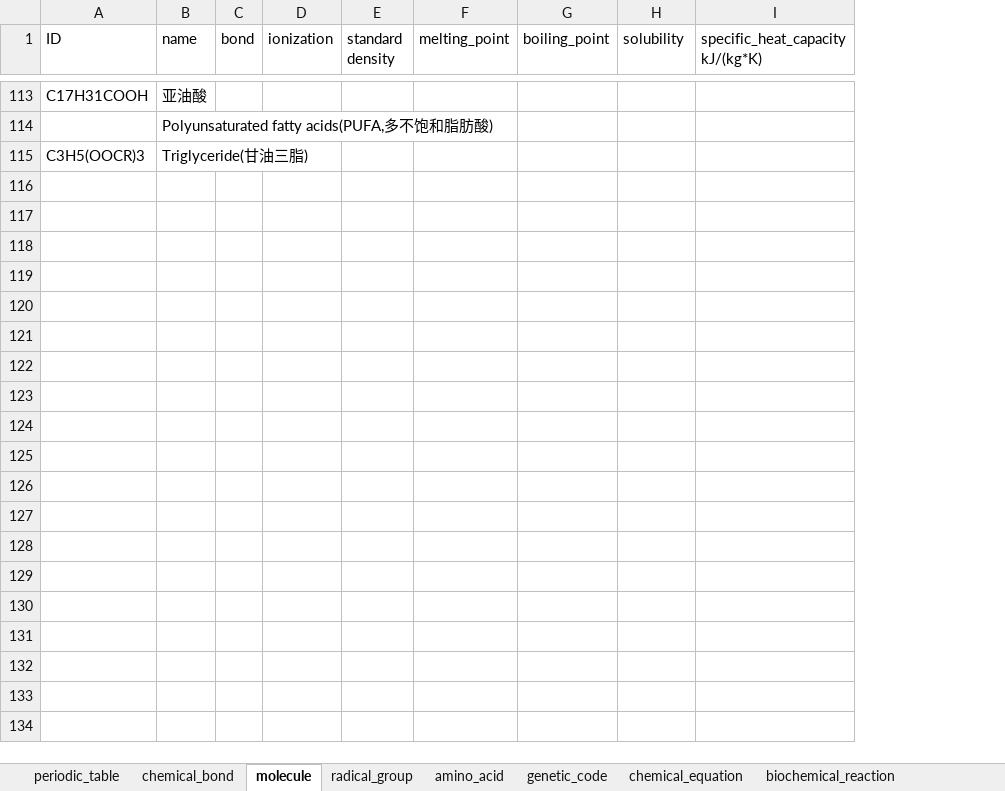
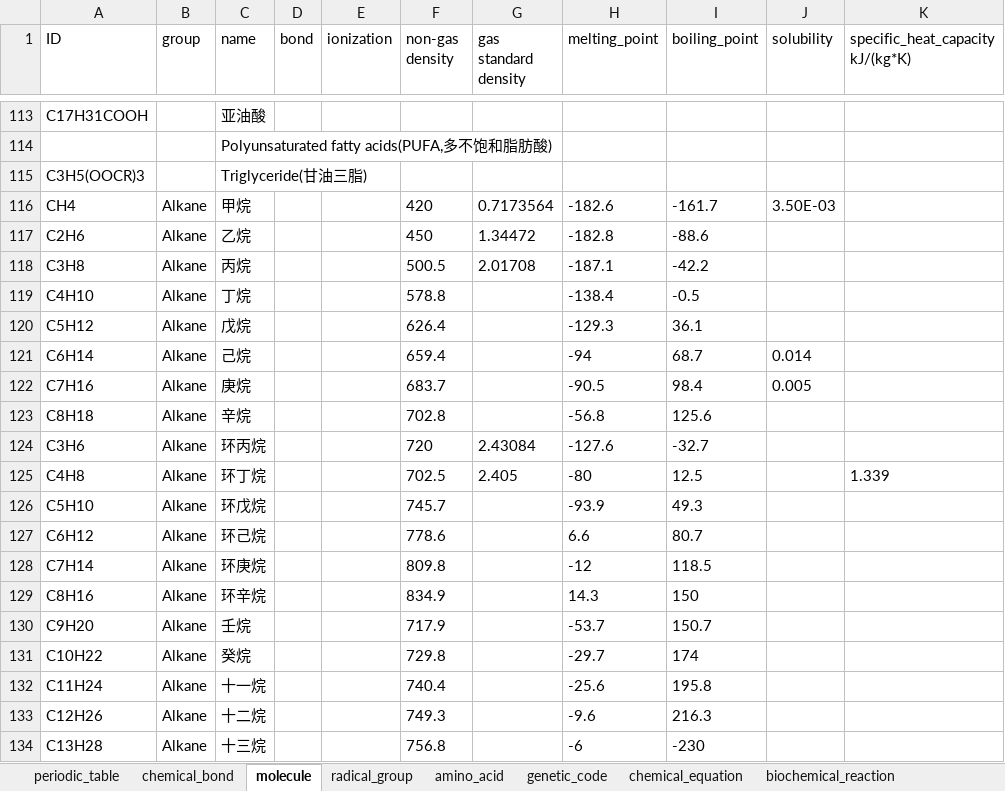
Before and after one commit to WilenWu/Marvel, an Excel workbook: Init.xlsx, sheet molecule, drawn as a sheet; only a part is shown, gaps mark what is left out; values as stored, in another font and other column widths than the file's, no borders; addresses are those after the commit; the diff covers the shown part only; the diff names each change by its address in the sheet, - before the commit and + after, or states it on an @@ line.

Commit message:
update

```diff
--- a/Init.xlsx (sheet molecule)
+++ b/Init.xlsx (sheet molecule)
+column B (group), empty
+column G (gas standard density), empty
-F1: standard density
+F1: non-gas density
+row 116: CH4 | Alkane | 甲烷 |  |  | 420 | 0.7173564 | -182.6 | -161.7 | 3.50E-03
+row 117: C2H6 | Alkane | 乙烷 |  |  | 450 | 1.34472 | -182.8 | -88.6
+row 118: C3H8 | Alkane | 丙烷 |  |  | 500.5 | 2.01708 | -187.1 | -42.2
+row 119: C4H10 | Alkane | 丁烷 |  |  | 578.8 |  | -138.4 | -0.5
+row 120: C5H12 | Alkane | 戊烷 |  |  | 626.4 |  | -129.3 | 36.1
+row 121: C6H14 | Alkane | 己烷 |  |  | 659.4 |  | -94 | 68.7 | 0.014
+row 122: C7H16 | Alkane | 庚烷 |  |  | 683.7 |  | -90.5 | 98.4 | 0.005
+row 123: C8H18 | Alkane | 辛烷 |  |  | 702.8 |  | -56.8 | 125.6
+row 124: C3H6 | Alkane | 环丙烷 |  |  | 720 | 2.43084 | -127.6 | -32.7
+row 125: C4H8 | Alkane | 环丁烷 |  |  | 702.5 | 2.405 | -80 | 12.5 |  | 1.339
+row 126: C5H10 | Alkane | 环戊烷 |  |  | 745.7 |  | -93.9 | 49.3
+row 127: C6H12 | Alkane | 环己烷 |  |  | 778.6 |  | 6.6 | 80.7
+row 128: C7H14 | Alkane | 环庚烷 |  |  | 809.8 |  | -12 | 118.5
+row 129: C8H16 | Alkane | 环辛烷 |  |  | 834.9 |  | 14.3 | 150
+row 130: C9H20 | Alkane | 壬烷 |  |  | 717.9 |  | -53.7 | 150.7
+row 131: C10H22 | Alkane | 癸烷 |  |  | 729.8 |  | -29.7 | 174
+row 132: C11H24 | Alkane | 十一烷 |  |  | 740.4 |  | -25.6 | 195.8
+row 133: C12H26 | Alkane | 十二烷 |  |  | 749.3 |  | -9.6 | 216.3
+row 134: C13H28 | Alkane | 十三烷 |  |  | 756.8 |  | -6 | -230
```
Also changed, not shown: 39 added rows and 20 edited cells elsewhere in this sheet, other sheet tabs.
